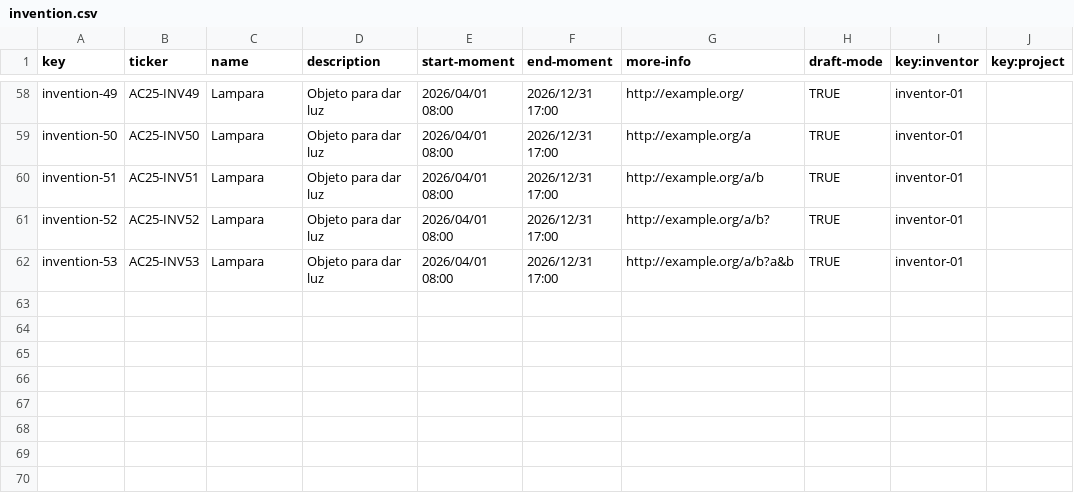
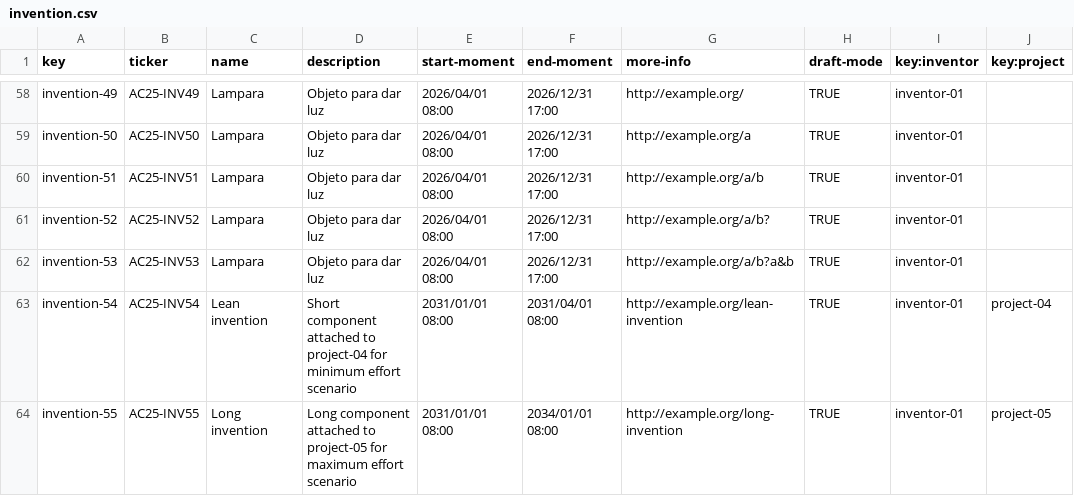
Before and after one commit to Flamyon/Acme-Starters, a CSV file: src/main/resources/WEB-INF/data/sample/batch-01/invention.csv, drawn as a sheet; only a part is shown, gaps mark what is left out; the diff names each change by its address in the sheet, - before the commit and + after, or states it on an @@ line.

```diff
--- a/src/main/resources/WEB-INF/data/sample/batch-01/invention.csv
+++ b/src/main/resources/WEB-INF/data/sample/batch-01/invention.csv
+row 63: invention-54 | AC25-INV54 | Lean invention | Short component attached to project-04 for minimum effort scenario | 2031/01/01 08:00 | 2031/04/01 08:00 | http://example.org/lean-invention | TRUE | inventor-01 | project-04
+row 64: invention-55 | AC25-INV55 | Long invention | Long component attached to project-05 for maximum effort scenario | 2031/01/01 08:00 | 2034/01/01 08:00 | http://example.org/long-invention | TRUE | inventor-01 | project-05
```
Also changed, not shown: src/main/resources/WEB-INF/data/sample/batch-01/campaign.csv, src/main/resources/WEB-INF/data/sample/batch-01/manager.csv, 4 other files.
